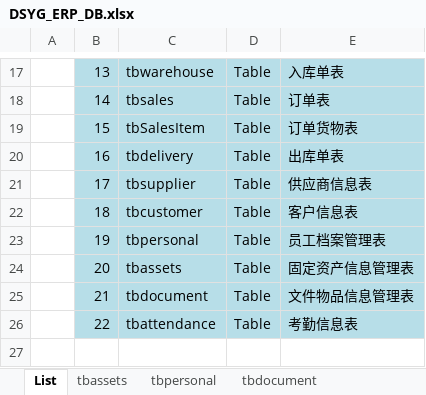
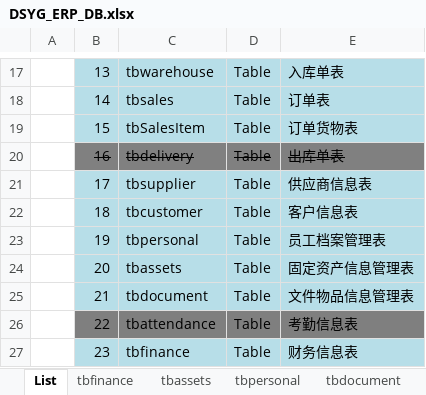
Before and after one commit to koubai/SH_DSYG_ERP_4402, an Excel workbook: Doc/DSYG_ERP_DB.xlsx, sheet List, drawn as a sheet; only a part is shown, gaps mark what is left out; values as stored, in another font and other column widths than the file's, no borders; the diff names each change by its address in the sheet, - before the commit and + after, or states it on an @@ line.

```diff
--- a/Doc/DSYG_ERP_DB.xlsx (sheet List)
+++ b/Doc/DSYG_ERP_DB.xlsx (sheet List)
+sheet tab: tbfinance
@@ B20:E20 fill: #B7DEE8 → #808080, strikethrough: off → on @@
-B26:E26 fill: #B7DEE8
+B26:E26 fill: #7F7F7F
+row 27:  | 23 | tbfinance | Table | 财务信息表
```
Also changed, not shown: sheet tbwarehouse, sheet tbSalesItem, sheet tbPurchaseItem, sheet tbcustomer, sheet tbsupplier, sheet tbsales, 1 more sheet, other sheet tabs.
